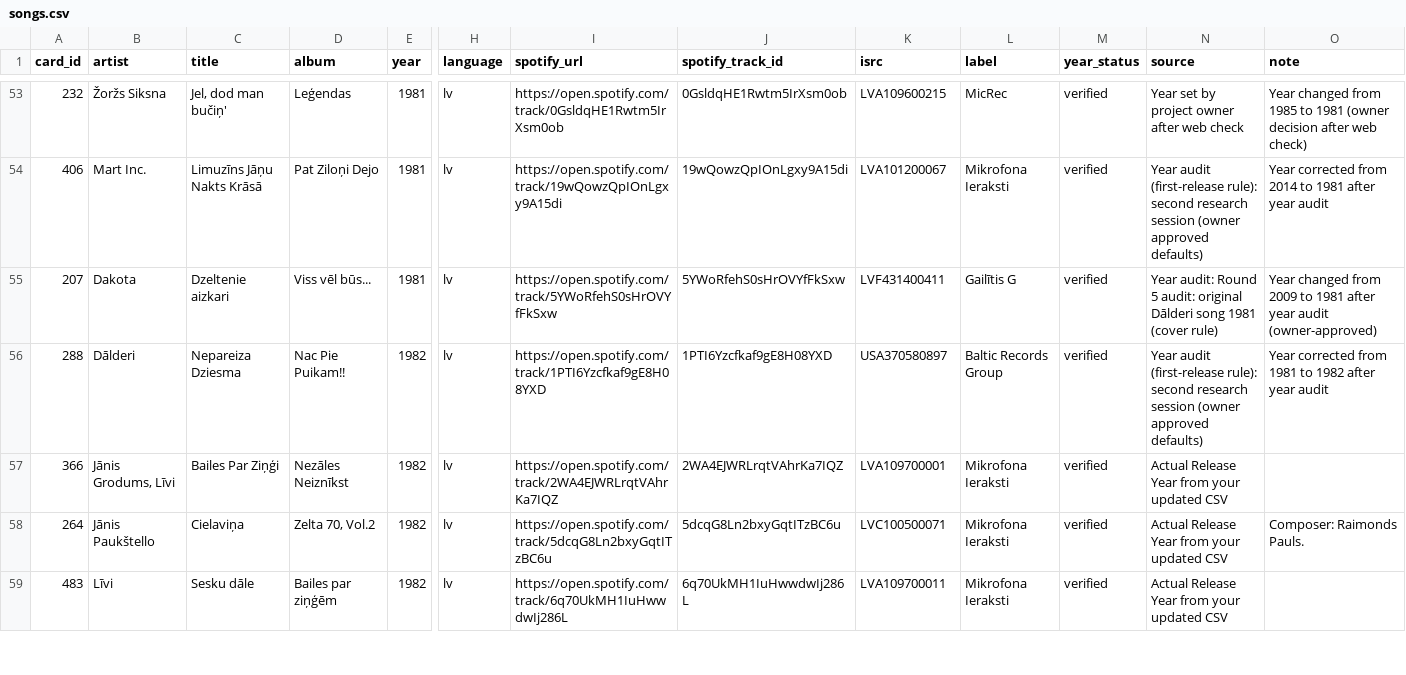
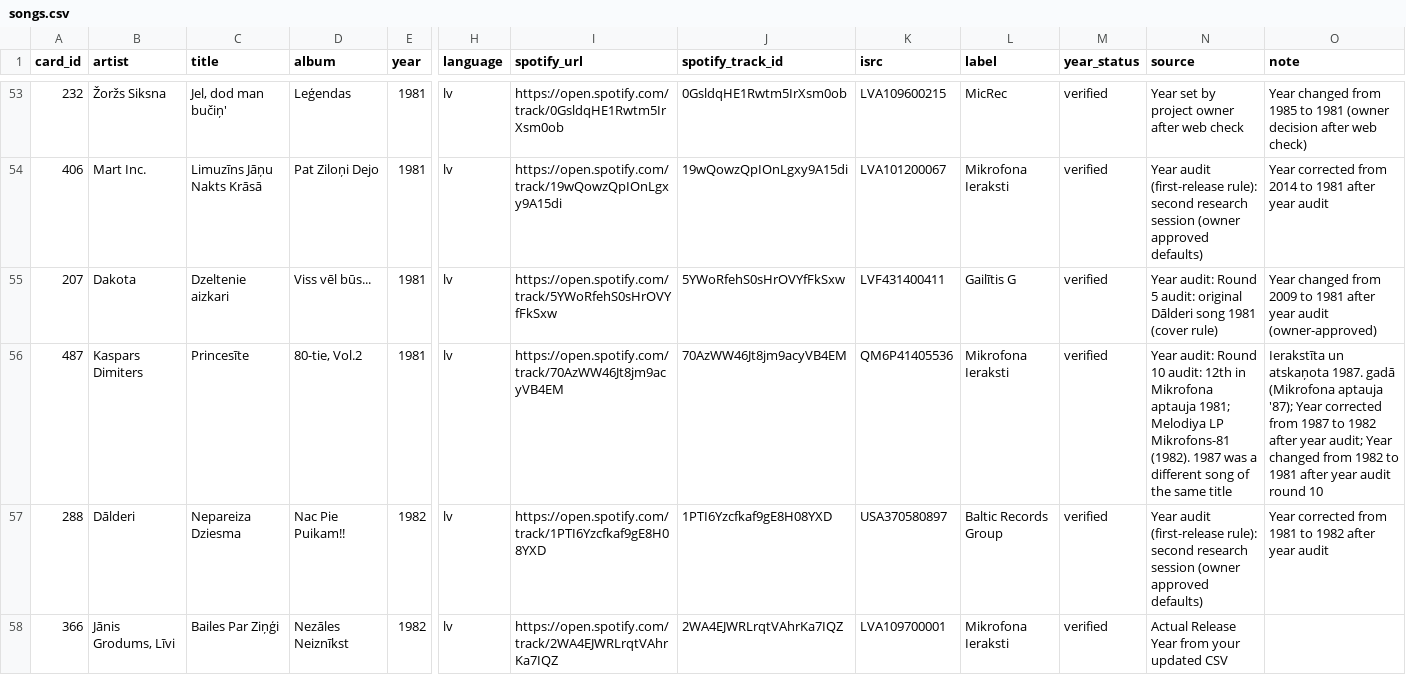
Before and after one commit to UltraPuika/hitster, a CSV file: data/songs.csv, drawn as a sheet; only a part is shown, gaps mark what is left out; the shorter side is filled out with more unchanged rows; rows hold the shown columns only; the diff covers the shown part only; the diff names each change by its address in the sheet, - before the commit and + after, or states it on an @@ line.

```diff
--- a/data/songs.csv
+++ b/data/songs.csv
+row 56: 487 | Kaspars Dimiters | Princesīte | 80-tie, Vol.2 | 1981 | lv | https://open.spotify.com/track/70AzWW46Jt8jm9acyVB4EM | 70AzWW46Jt8jm9acyVB4EM | QM6P41405536 | Mikrofona Ieraksti | verified | Year audit: Round 10 audit: 12th in Mikrofona aptauja 1981; Melodiya LP Mikrofons-81 (1982). 1987 was a different song of the same title | Ierakstīta un atskaņota 1987. gadā (Mikrofona aptauja '87); Year corrected from 1987 to 1982 after year audit; Year changed from 1982 to 1981 after year audit round 10
```
Also changed, not shown: 1 removed row elsewhere in this file, data/audit/songs_revised_year.csv, data/audit/songs_revised_year_detailed.csv, 1 other file.
